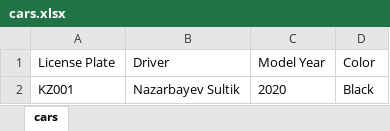
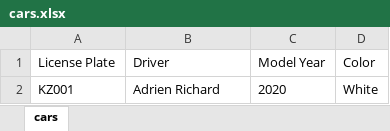
Before and after one commit to cmrichard1264/TestNGSeleniumProject, an Excel workbook: cars.xlsx, sheet cars, drawn as a sheet; values as stored, in another font and other column widths than the file's, no borders; the diff names each change by its address in the sheet, - before the commit and + after, or states it on an @@ line.

```diff
--- a/cars.xlsx (sheet cars)
+++ b/cars.xlsx (sheet cars)
-B2 (Driver): Nazarbayev Sultik
+B2 (Driver): Adrien Richard
-D2 (Color): Black
+D2 (Color): White
```
Also changed, not shown: 10 other files.
